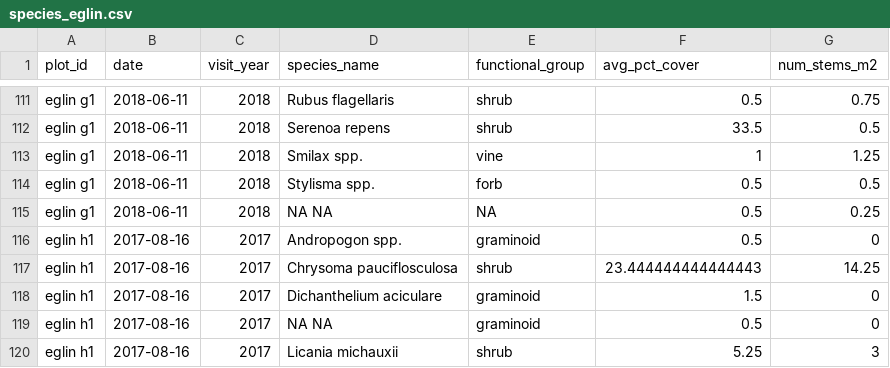
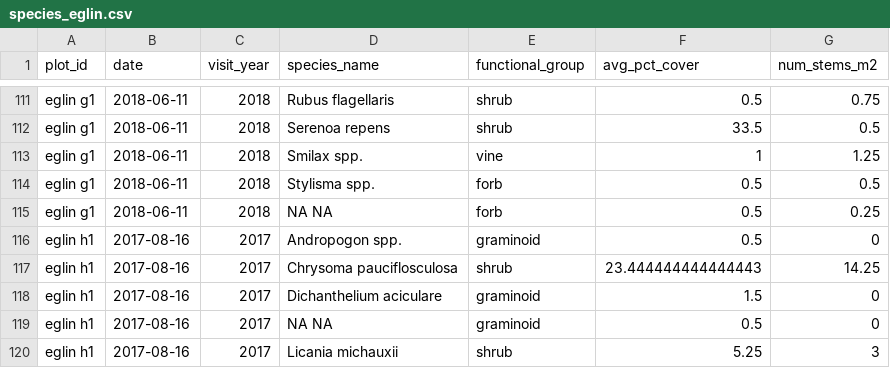
Before and after one commit to whalend/SERDP_Project, a CSV file: data/processed_by_installation/eglin_afb/species_eglin.csv, drawn as a sheet; only a part is shown, gaps mark what is left out.

```diff
--- a/data/processed_by_installation/eglin_afb/species_eglin.csv
+++ b/data/processed_by_installation/eglin_afb/species_eglin.csv
@@ -114,3 +114,3 @@ eglin g1,2018-06-11,2018,Smilax spp.,vine,1,1.25
 eglin g1,2018-06-11,2018,Stylisma spp.,forb,0.5,0.5
-eglin g1,2018-06-11,2018,NA NA,NA,0.5,0.25
+eglin g1,2018-06-11,2018,NA NA,forb,0.5,0.25
 eglin h1,2017-08-16,2017,Andropogon spp.,graminoid,0.5,0
```
Also changed, not shown: data/processed_by_installation/avon_park_afr/species_avonpark.csv, data/processed_data/species1m.csv, 1 other file.
